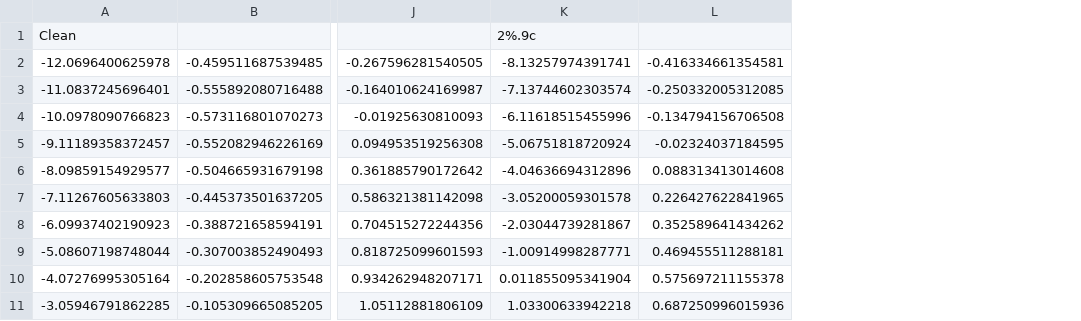
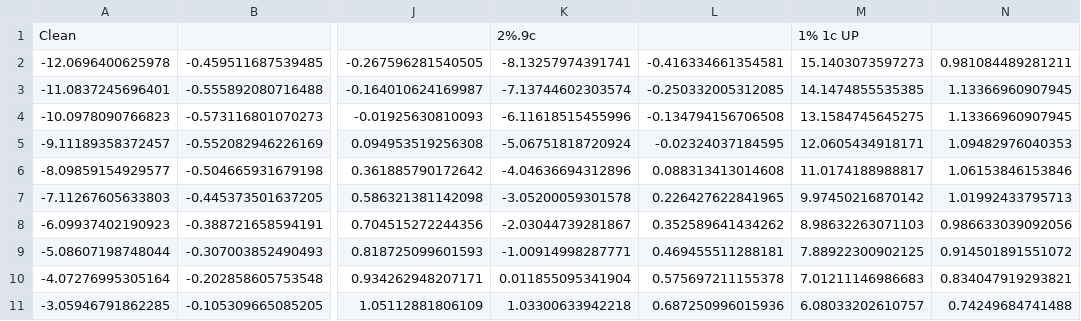
Before and after one commit to mranneberg/viiflow-examples, a CSV file: GurneyFlap/S903GurneyCL.csv, drawn as a sheet; only a part is shown, gaps mark what is left out; the diff names each change by its address in the sheet, - before the commit and + after, or states it on an @@ line.

```diff
--- a/GurneyFlap/S903GurneyCL.csv
+++ b/GurneyFlap/S903GurneyCL.csv
+column M, rows 1-11: 1% 1c UP | 15.1403073597273 | 14.1474855535385 | 13.1584745645275 | 12.0605434918171 | 11.0174188988817 | 9.97450216870142 | 8.98632263071103 | 7.88922300902125 | 7.01211146986683 | 6.08033202610757
+column N, rows 2-11: 0.981084489281211 | 1.13366960907945 | 1.13366960907945 | 1.09482976040353 | 1.06153846153846 | 1.01992433795713 | 0.986633039092056 | 0.914501891551072 | 0.834047919293821 | 0.74249684741488
```
Also changed, not shown: GurneyFlap/S903GurneyPolar.csv, 9 other files.
